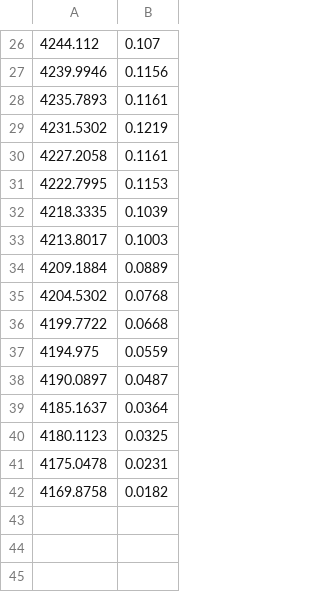
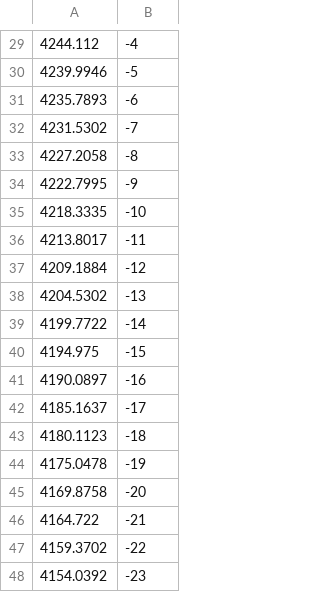
Before and after one commit to boss-bee/data_repository, a CSV file: CO_Spectroscopic_data/CO_overtone_NeffVeals.csv, drawn as a sheet; only a part is shown, gaps mark what is left out; the diff covers the shown part only.

```diff
--- a/CO_Spectroscopic_data/CO_overtone_NeffVeals.csv
+++ b/CO_Spectroscopic_data/CO_overtone_NeffVeals.csv
@@ -26,17 +29,20 @@
-4244.112,0.107
-4239.9946,0.1156
-4235.7893,0.1161
-4231.5302,0.1219
-4227.2058,0.1161
-4222.7995,0.1153
-4218.3335,0.1039
-4213.8017,0.1003
-4209.1884,0.0889
-4204.5302,0.0768
-4199.7722,0.0668
-4194.975,0.0559
-4190.0897,0.0487
-4185.1637,0.0364
-4180.1123,0.0325
-4175.0478,0.0231
-4169.8758,0.0182
+4244.112,-4
+4239.9946,-5
+4235.7893,-6
+4231.5302,-7
+4227.2058,-8
+4222.7995,-9
+4218.3335,-10
+4213.8017,-11
+4209.1884,-12
+4204.5302,-13
+4199.7722,-14
+4194.975,-15
+4190.0897,-16
+4185.1637,-17
+4180.1123,-18
+4175.0478,-19
+4169.8758,-20
+4164.722,-21
+4159.3702,-22
+4154.0392,-23
```
Also changed, not shown: 3 added rows and 25 edited cells elsewhere in this file.
